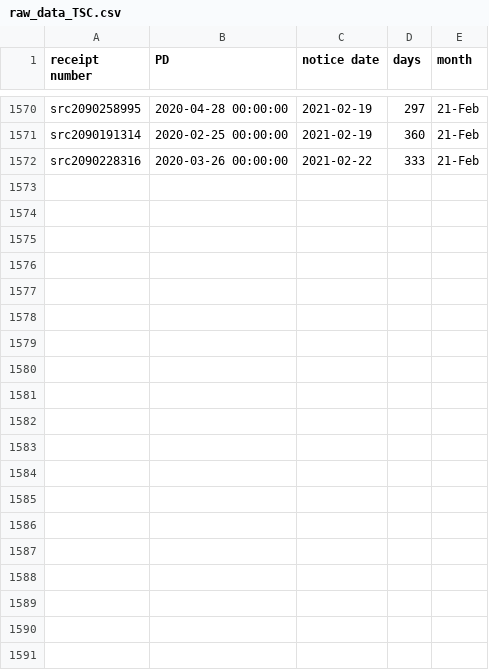
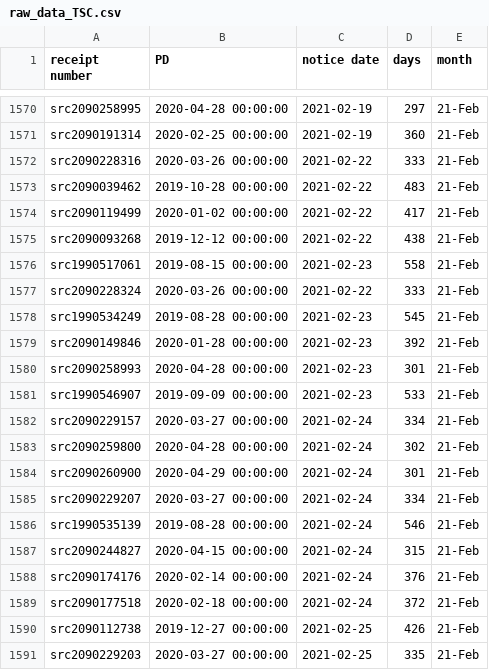
Before and after one commit to happy-fish-01/National_interest_waiver_waittime, a CSV file: raw_data_TSC.csv, drawn as a sheet; only a part is shown, gaps mark what is left out; the diff covers the shown part only.

```diff
--- a/raw_data_TSC.csv
+++ b/raw_data_TSC.csv
@@ -1572 +1572,20 @@ src2090191314,2020-02-25 00:00:00,2021-02-19,360,21-Feb
 src2090228316,2020-03-26 00:00:00,2021-02-22,333,21-Feb
+src2090039462,2019-10-28 00:00:00,2021-02-22,483,21-Feb
+src2090119499,2020-01-02 00:00:00,2021-02-22,417,21-Feb
+src2090093268,2019-12-12 00:00:00,2021-02-22,438,21-Feb
+src1990517061,2019-08-15 00:00:00,2021-02-23,558,21-Feb
+src2090228324,2020-03-26 00:00:00,2021-02-22,333,21-Feb
+src1990534249,2019-08-28 00:00:00,2021-02-23,545,21-Feb
+src2090149846,2020-01-28 00:00:00,2021-02-23,392,21-Feb
+src2090258993,2020-04-28 00:00:00,2021-02-23,301,21-Feb
+src1990546907,2019-09-09 00:00:00,2021-02-23,533,21-Feb
+src2090229157,2020-03-27 00:00:00,2021-02-24,334,21-Feb
+src2090259800,2020-04-28 00:00:00,2021-02-24,302,21-Feb
+src2090260900,2020-04-29 00:00:00,2021-02-24,301,21-Feb
+src2090229207,2020-03-27 00:00:00,2021-02-24,334,21-Feb
+src1990535139,2019-08-28 00:00:00,2021-02-24,546,21-Feb
+src2090244827,2020-04-15 00:00:00,2021-02-24,315,21-Feb
+src2090174176,2020-02-14 00:00:00,2021-02-24,376,21-Feb
+src2090177518,2020-02-18 00:00:00,2021-02-24,372,21-Feb
+src2090112738,2019-12-27 00:00:00,2021-02-25,426,21-Feb
+src2090229203,2020-03-27 00:00:00,2021-02-25,335,21-Feb
```
Also changed, not shown: 12 added rows elsewhere in this file, raw_data_NSC.csv, 3 other files.
